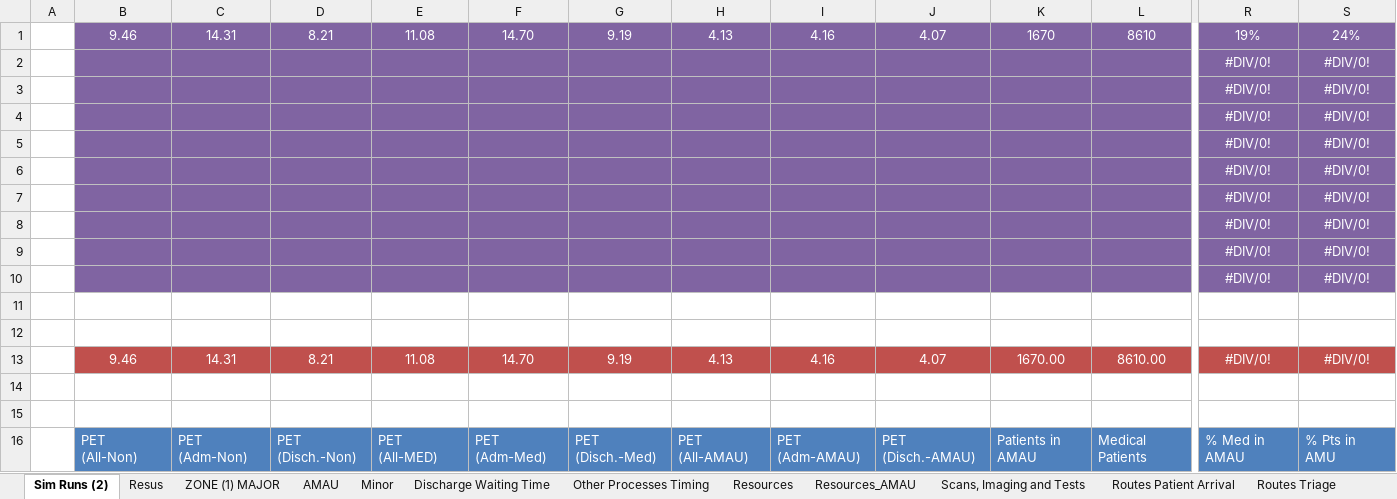
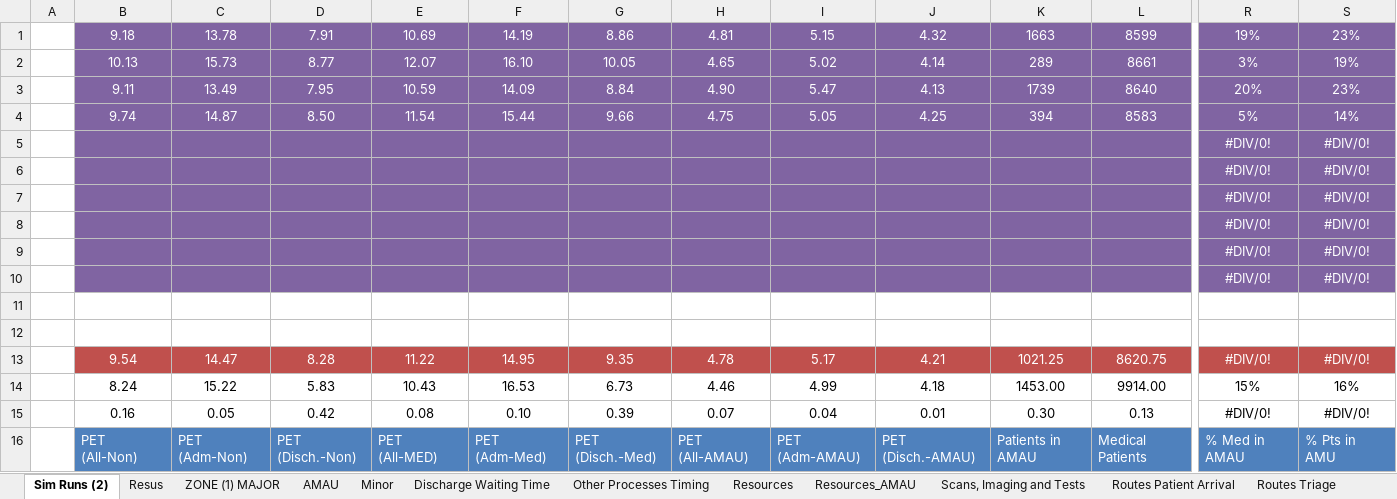
Before and after one commit to hebahabib/Tallaght-Project, an Excel workbook: Tallaght Tallght Model_Original/control.xlsx, sheet Sim Runs (2), drawn as a sheet; only a part is shown, gaps mark what is left out; values as stored, in another font and other column widths than the file's, no borders; conditional formats not drawn; removed rows and columns are numbered as before the commit, all else as after; rows hold the shown columns only; the diff covers the shown part only; the diff names each change by its address in the sheet, - before the commit and + after, or states it on an @@ line.

```diff
--- a/Tallaght Tallght Model_Original/control.xlsx (sheet Sim Runs (2))
+++ b/Tallaght Tallght Model_Original/control.xlsx (sheet Sim Runs (2))
-row 1:  | 9.46 | 14.31 | 8.21 | 11.08 | 14.70 | 9.19 | 4.13 | 4.16 | 4.07 | 1670 | 8610 | 19% | 24%
-row 2:  |  |  |  |  |  |  |  |  |  |  |  | #DIV/0! | #DIV/0!
-row 3:  |  |  |  |  |  |  |  |  |  |  |  | #DIV/0! | #DIV/0!
-row 4:  |  |  |  |  |  |  |  |  |  |  |  | #DIV/0! | #DIV/0!
+row 1:  | 9.18 | 13.78 | 7.91 | 10.69 | 14.19 | 8.86 | 4.81 | 5.15 | 4.32 | 1663 | 8599 | 19% | 23%
+row 2:  | 10.13 | 15.73 | 8.77 | 12.07 | 16.10 | 10.05 | 4.65 | 5.02 | 4.14 | 289 | 8661 | 3% | 19%
+row 3:  | 9.11 | 13.49 | 7.95 | 10.59 | 14.09 | 8.84 | 4.90 | 5.47 | 4.13 | 1739 | 8640 | 20% | 23%
+row 4:  | 9.74 | 14.87 | 8.50 | 11.54 | 15.44 | 9.66 | 4.75 | 5.05 | 4.25 | 394 | 8583 | 5% | 14%
-row 13:  | 9.46 | 14.31 | 8.21 | 11.08 | 14.70 | 9.19 | 4.13 | 4.16 | 4.07 | 1670.00 | 8610.00 | #DIV/0! | #DIV/0!
-row 13: (empty)
+row 13:  | 9.54 | 14.47 | 8.28 | 11.22 | 14.95 | 9.35 | 4.78 | 5.17 | 4.21 | 1021.25 | 8620.75 | #DIV/0! | #DIV/0!
-B13:S13 fill: none
+B13:S13 fill: #C0504D
-row 14: (empty)
+row 14:  | 8.24 | 15.22 | 5.83 | 10.43 | 16.53 | 6.73 | 4.46 | 4.99 | 4.18 | 1453.00 | 9914.00 | 15% | 16%
+row 15:  | 0.16 | 0.05 | 0.42 | 0.08 | 0.10 | 0.39 | 0.07 | 0.04 | 0.01 | 0.30 | 0.13 | #DIV/0! | #DIV/0!
```
Also changed, not shown: cell formats elsewhere in this sheet, sheet Resources_AMAU, 2 other files.
